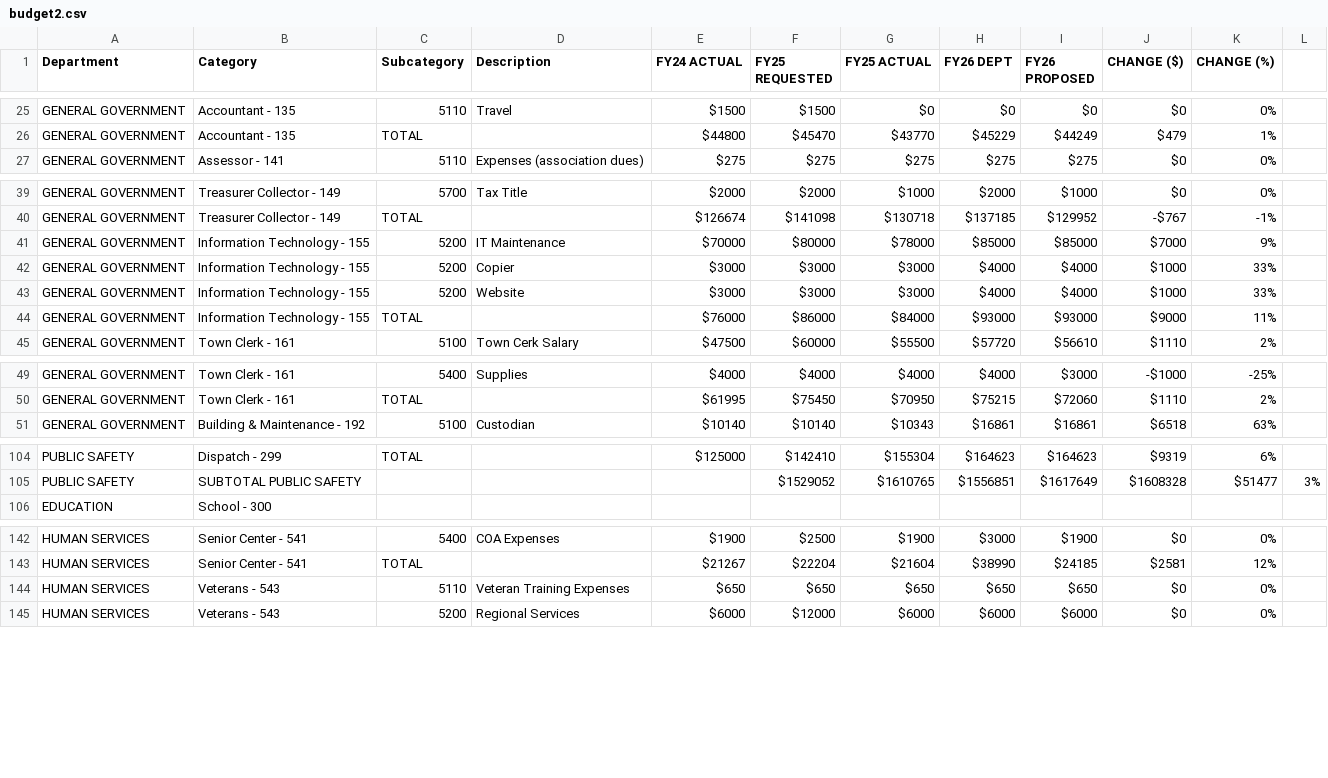
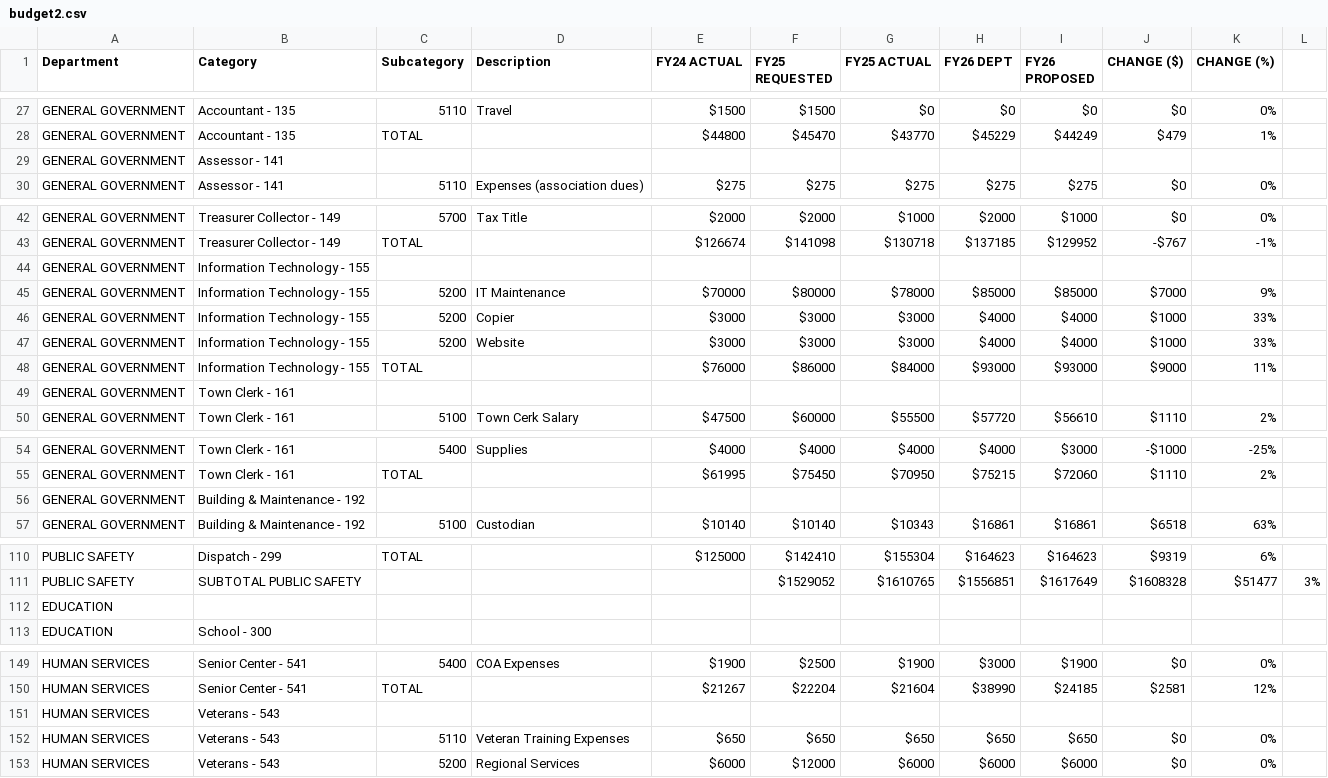
Before and after one commit to NBoudreauMA/Hubb26, a CSV file: budget2.csv, drawn as a sheet; only a part is shown, gaps mark what is left out; the diff covers the shown part only; the diff names each change by its address in the sheet, - before the commit and + after, or states it on an @@ line.

```diff
--- a/budget2.csv
+++ b/budget2.csv
+row 29: GENERAL GOVERNMENT | Assessor - 141
+row 44: GENERAL GOVERNMENT | Information Technology - 155
+row 49: GENERAL GOVERNMENT | Town Clerk - 161
+row 56: GENERAL GOVERNMENT | Building & Maintenance - 192
+row 112: EDUCATION
+row 151: HUMAN SERVICES | Veterans - 543
```
Also changed, not shown: 9 added rows and 2 removed rows elsewhere in this file.
